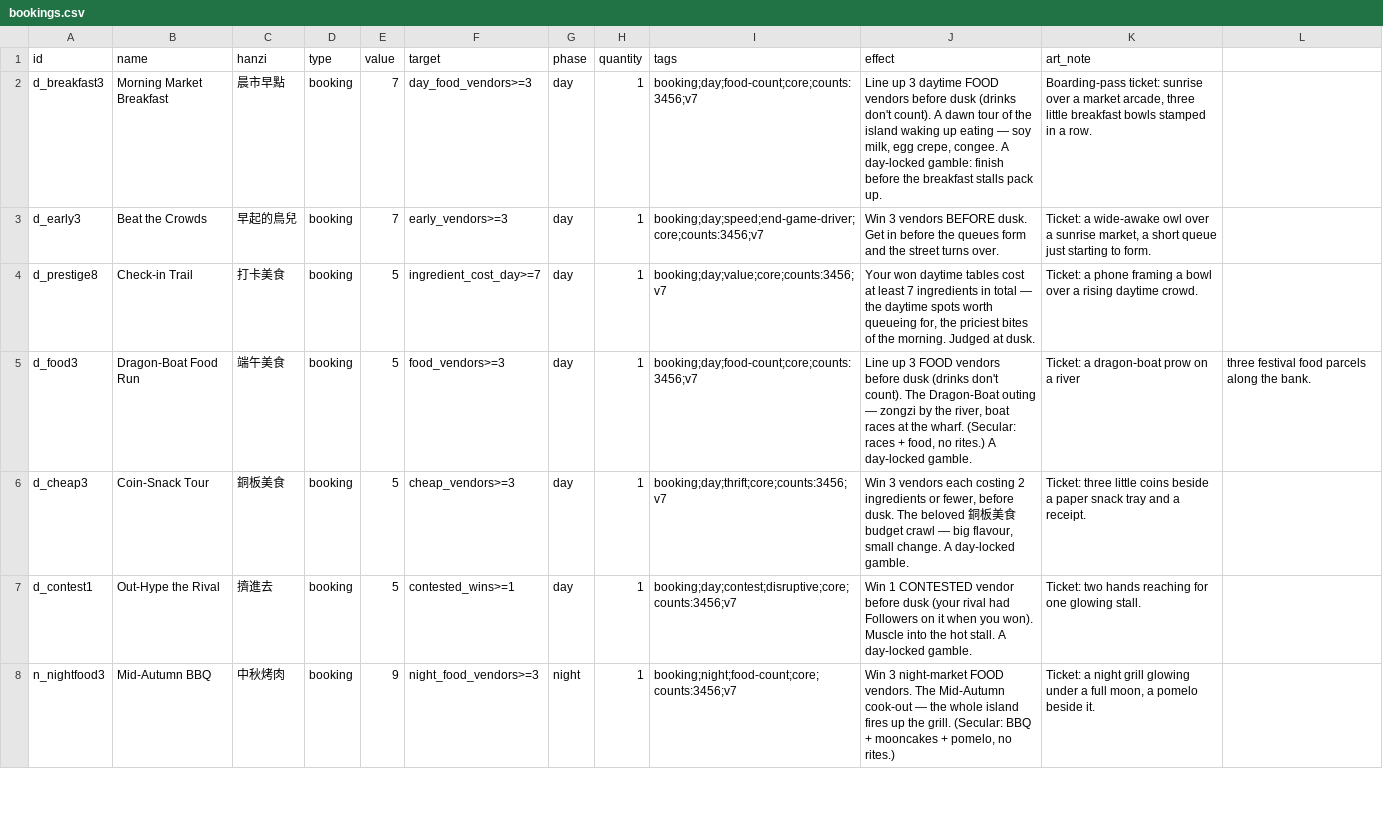
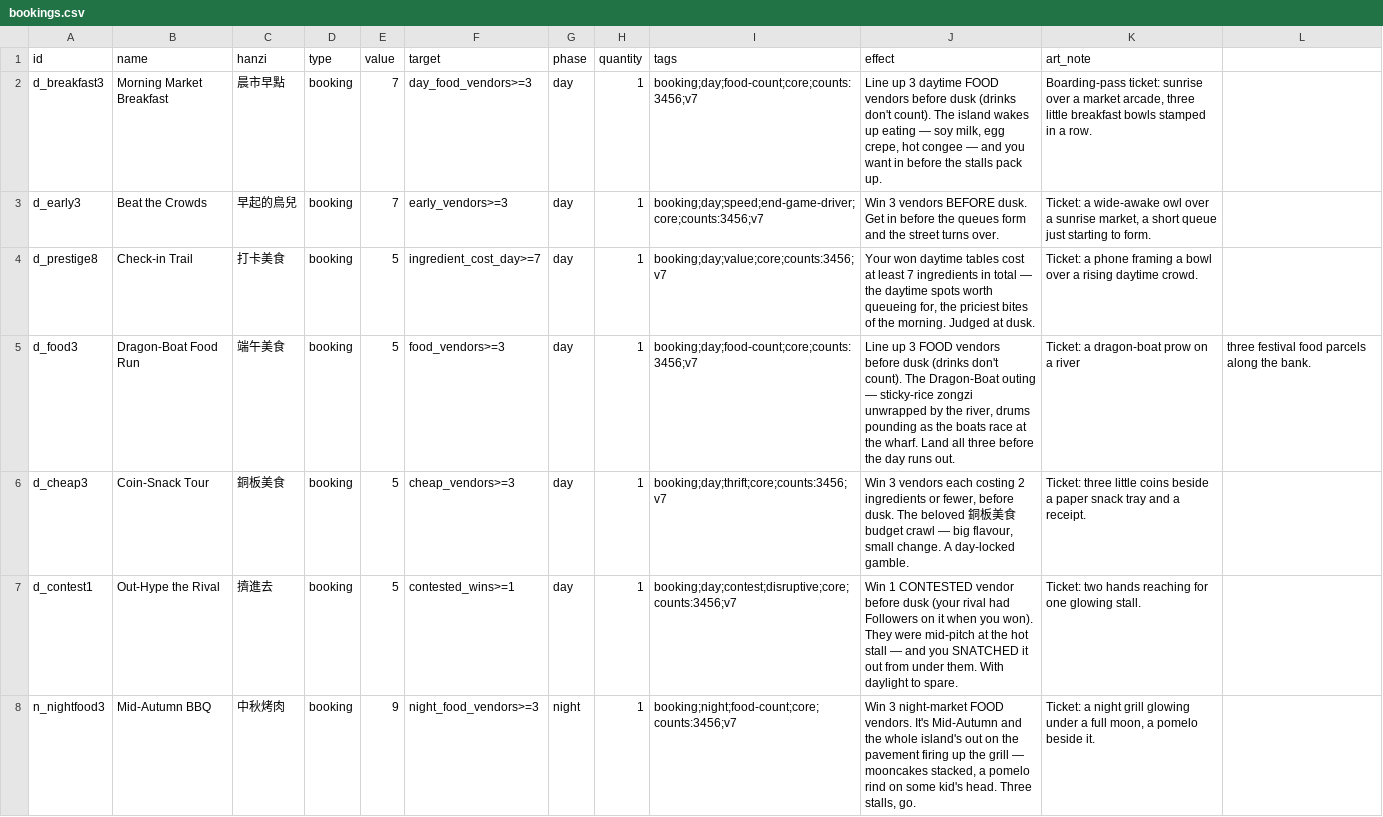
Before and after one commit to conorlonergan91/BG-Dev, a CSV file: games/travel-agents/components/bookings.csv, drawn as a sheet; only a part is shown; the diff covers the shown part only.

```diff
--- a/games/travel-agents/components/bookings.csv
+++ b/games/travel-agents/components/bookings.csv
@@ -1,8 +1,8 @@
 id,name,hanzi,type,value,target,phase,quantity,tags,effect,art_note
-d_breakfast3,Morning Market Breakfast,晨市早點,booking,7,day_food_vendors>=3,day,1,booking;day;food-count;core;counts:3456;v7,"Line up 3 daytime FOOD vendors before dusk (drinks don't count). A dawn tour of the island waking up eating — soy milk, egg crepe, congee. A day-locked gamble: finish before the breakfast stalls pack up.","Boarding-pass ticket: sunrise over a market arcade, three little breakfast bowls stamped in a row."
+d_breakfast3,Morning Market Breakfast,晨市早點,booking,7,day_food_vendors>=3,day,1,booking;day;food-count;core;counts:3456;v7,"Line up 3 daytime FOOD vendors before dusk (drinks don't count). The island wakes up eating — soy milk, egg crepe, hot congee — and you want in before the stalls pack up.","Boarding-pass ticket: sunrise over a market arcade, three little breakfast bowls stamped in a row."
 d_early3,Beat the Crowds,早起的鳥兒,booking,7,early_vendors>=3,day,1,booking;day;speed;end-game-driver;core;counts:3456;v7,Win 3 vendors BEFORE dusk. Get in before the queues form and the street turns over.,"Ticket: a wide-awake owl over a sunrise market, a short queue just starting to form."
 d_prestige8,Check-in Trail,打卡美食,booking,5,ingredient_cost_day>=7,day,1,booking;day;value;core;counts:3456;v7,"Your won daytime tables cost at least 7 ingredients in total — the daytime spots worth queueing for, the priciest bites of the morning. Judged at dusk.",Ticket: a phone framing a bowl over a rising daytime crowd.
-d_food3,Dragon-Boat Food Run,端午美食,booking,5,food_vendors>=3,day,1,booking;day;food-count;core;counts:3456;v7,"Line up 3 FOOD vendors before dusk (drinks don't count). The Dragon-Boat outing — zongzi by the river, boat races at the wharf. (Secular: races + food, no rites.) A day-locked gamble.",Ticket: a dragon-boat prow on a river, three festival food parcels along the bank.
+d_food3,Dragon-Boat Food Run,端午美食,booking,5,food_vendors>=3,day,1,booking;day;food-count;core;counts:3456;v7,"Line up 3 FOOD vendors before dusk (drinks don't count). The Dragon-Boat outing — sticky-rice zongzi unwrapped by the river, drums pounding as the boats race at the wharf. Land all three before the day runs out.",Ticket: a dragon-boat prow on a river, three festival food parcels along the bank.
 d_cheap3,Coin-Snack Tour,銅板美食,booking,5,cheap_vendors>=3,day,1,booking;day;thrift;core;counts:3456;v7,"Win 3 vendors each costing 2 ingredients or fewer, before dusk. The beloved 銅板美食 budget crawl — big flavour, small change. A day-locked gamble.",Ticket: three little coins beside a paper snack tray and a receipt.
-d_contest1,Out-Hype the Rival,擠進去,booking,5,contested_wins>=1,day,1,booking;day;contest;disruptive;core;counts:3456;v7,Win 1 CONTESTED vendor before dusk (your rival had Followers on it when you won). Muscle into the hot stall. A day-locked gamble.,Ticket: two hands reaching for one glowing stall.
-n_nightfood3,Mid-Autumn BBQ,中秋烤肉,booking,9,night_food_vendors>=3,night,1,booking;night;food-count;core;counts:3456;v7,"Win 3 night-market FOOD vendors. The Mid-Autumn cook-out — the whole island fires up the grill. (Secular: BBQ + mooncakes + pomelo, no rites.)","Ticket: a night grill glowing under a full moon, a pomelo beside it."
+d_contest1,Out-Hype the Rival,擠進去,booking,5,contested_wins>=1,day,1,booking;day;contest;disruptive;core;counts:3456;v7,"Win 1 CONTESTED vendor before dusk (your rival had Followers on it when you won). They were mid-pitch at the hot stall — and you SNATCHED it out from under them. With daylight to spare.",Ticket: two hands reaching for one glowing stall.
+n_nightfood3,Mid-Autumn BBQ,中秋烤肉,booking,9,night_food_vendors>=3,night,1,booking;night;food-count;core;counts:3456;v7,"Win 3 night-market FOOD vendors. It's Mid-Autumn and the whole island's out on the pavement firing up the grill — mooncakes stacked, a pomelo rind on some kid's head. Three stalls, go.","Ticket: a night grill glowing under a full moon, a pomelo beside it."
```
Also changed, not shown: 10 edited cells elsewhere in this file.
